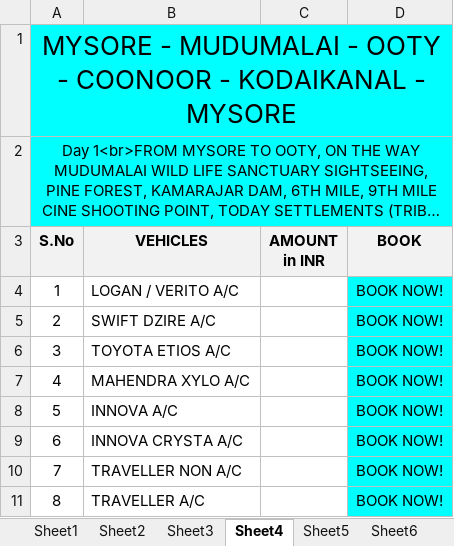
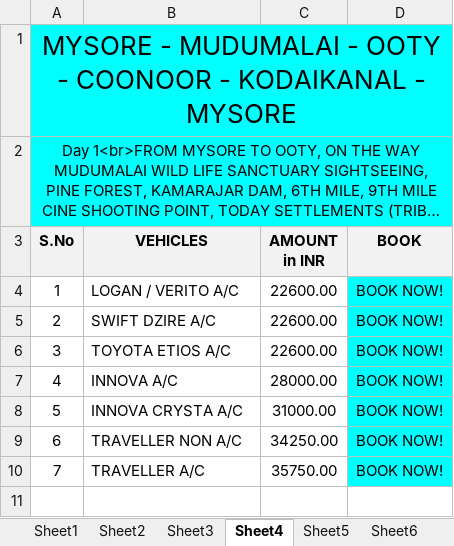
Before and after one commit to candystoregame/ootytaxi, an Excel workbook: assets/dataFiles/Five Days Tour Packages.xlsx, sheet Sheet4, drawn as a sheet; long unchanged cells end in …; values as stored, in another font and other column widths than the file's, no borders; removed rows and columns are numbered as before the commit, all else as after; the diff names each change by its address in the sheet, - before the commit and + after, or states it on an @@ line.

```diff
--- a/assets/dataFiles/Five Days Tour Packages.xlsx (sheet Sheet4)
+++ b/assets/dataFiles/Five Days Tour Packages.xlsx (sheet Sheet4)
-C4:C6 (AMOUNT in INR): (empty)
+C4:C6 (AMOUNT in INR): 22600.00
-row 7: 4 | MAHENDRA XYLO A/C |  | BOOK NOW!
@@ column A (S.No) renumbered from row 7 down @@
-C7 (AMOUNT in INR): (empty)
+C7 (AMOUNT in INR): 28000.00
-C8 (AMOUNT in INR): (empty)
+C8 (AMOUNT in INR): 31000.00
-C9 (AMOUNT in INR): (empty)
+C9 (AMOUNT in INR): 34250.00
-C10 (AMOUNT in INR): (empty)
+C10 (AMOUNT in INR): 35750.00
```
Also changed, not shown: sheet Sheet6, sheet Sheet13, sheet Sheet9, sheet Sheet10, sheet Sheet11, sheet Sheet12, 12 more sheets, assets/dataFiles/Four Days Tour Packages.xlsx, assets/dataFiles/Seven Days Tour Packages.xlsx, 2 other files.
